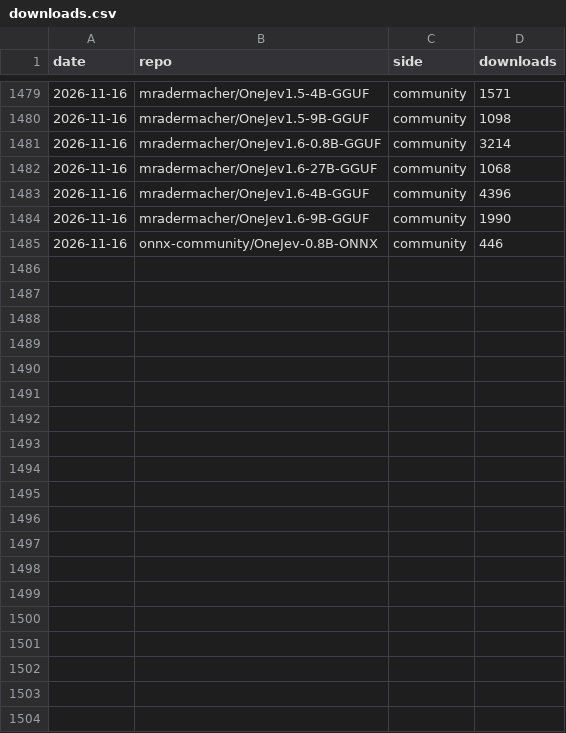
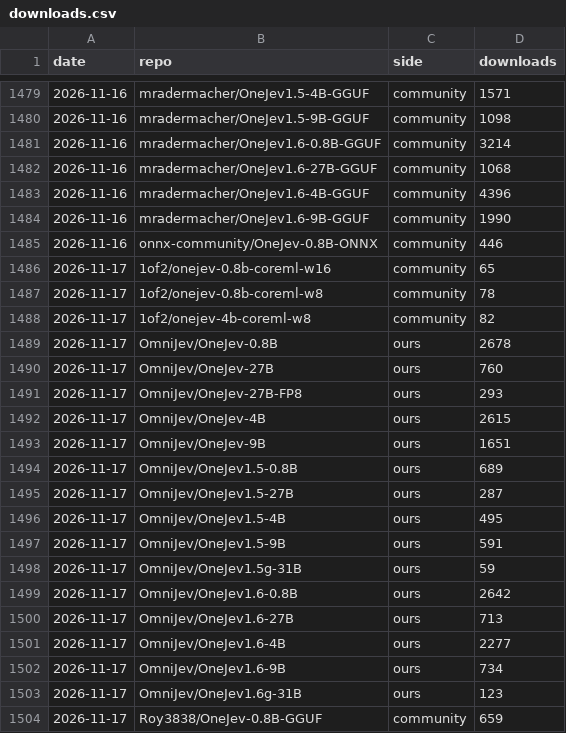
Before and after one commit to chase6305/OneJev, a CSV file: assets/downloads.csv, drawn as a sheet; only a part is shown, gaps mark what is left out; the diff covers the shown part only; the diff names each change by its address in the sheet, - before the commit and + after, or states it on an @@ line.

```diff
--- a/assets/downloads.csv
+++ b/assets/downloads.csv
+row 1486: 2026-11-17 | 1of2/onejev-0.8b-coreml-w16 | community | 65
+row 1487: 2026-11-17 | 1of2/onejev-0.8b-coreml-w8 | community | 78
+row 1488: 2026-11-17 | 1of2/onejev-4b-coreml-w8 | community | 82
+row 1489: 2026-11-17 | OmniJev/OneJev-0.8B | ours | 2678
+row 1490: 2026-11-17 | OmniJev/OneJev-27B | ours | 760
+row 1491: 2026-11-17 | OmniJev/OneJev-27B-FP8 | ours | 293
+row 1492: 2026-11-17 | OmniJev/OneJev-4B | ours | 2615
+row 1493: 2026-11-17 | OmniJev/OneJev-9B | ours | 1651
+row 1494: 2026-11-17 | OmniJev/OneJev1.5-0.8B | ours | 689
+row 1495: 2026-11-17 | OmniJev/OneJev1.5-27B | ours | 287
+row 1496: 2026-11-17 | OmniJev/OneJev1.5-4B | ours | 495
+row 1497: 2026-11-17 | OmniJev/OneJev1.5-9B | ours | 591
+row 1498: 2026-11-17 | OmniJev/OneJev1.5g-31B | ours | 59
+row 1499: 2026-11-17 | OmniJev/OneJev1.6-0.8B | ours | 2642
+row 1500: 2026-11-17 | OmniJev/OneJev1.6-27B | ours | 713
+row 1501: 2026-11-17 | OmniJev/OneJev1.6-4B | ours | 2277
+row 1502: 2026-11-17 | OmniJev/OneJev1.6-9B | ours | 734
+row 1503: 2026-11-17 | OmniJev/OneJev1.6g-31B | ours | 123
+row 1504: 2026-11-17 | Roy3838/OneJev-0.8B-GGUF | community | 659
```
Also changed, not shown: 21 added rows elsewhere in this file, 1 other file.
